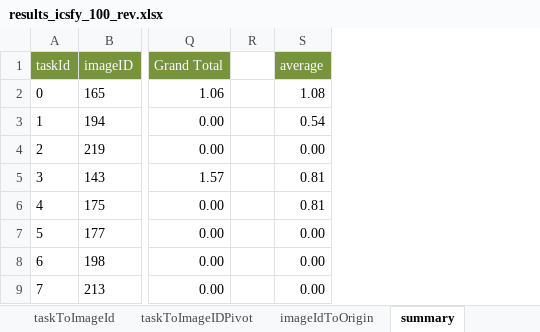
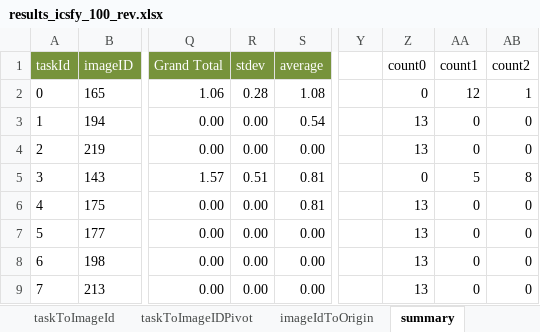
Before and after one commit to CollinWen/Image-Comparator, an Excel workbook: data/results_icsfy_100_rev.xlsx, sheet summary, drawn as a sheet; only a part is shown, gaps mark what is left out; values as stored, in another font and other column widths than the file's, no borders; charts and pictures not drawn; removed rows and columns are numbered as before the commit, all else as after; the diff names each change by its address in the sheet, - before the commit and + after, or states it on an @@ line.

Commit message:
more updates for icsfy100

```diff
--- a/data/results_icsfy_100_rev.xlsx (sheet summary)
+++ b/data/results_icsfy_100_rev.xlsx (sheet summary)
-column R, empty
+column R (stdev), rows 2-9: 0.28 | 0.00 | 0.00 | 0.51 | 0.00 | 0.00 | 0.00 | 0.00
+column Y, empty
+column Z (count0), rows 2-9: 0 | 13 | 13 | 0 | 13 | 13 | 13 | 13
+column AA (count1), rows 2-9: 12 | 0 | 0 | 5 | 0 | 0 | 0 | 0
+column AB (count2), rows 2-9: 1 | 0 | 0 | 8 | 0 | 0 | 0 | 0
```
Also changed, not shown: charts or pictures, 1 other file.
